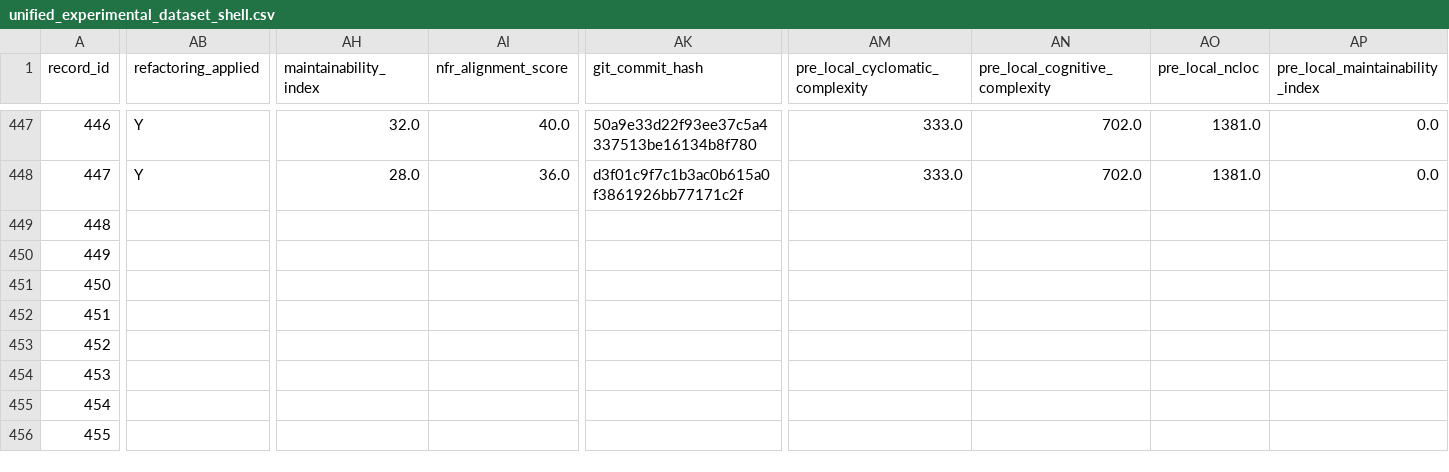
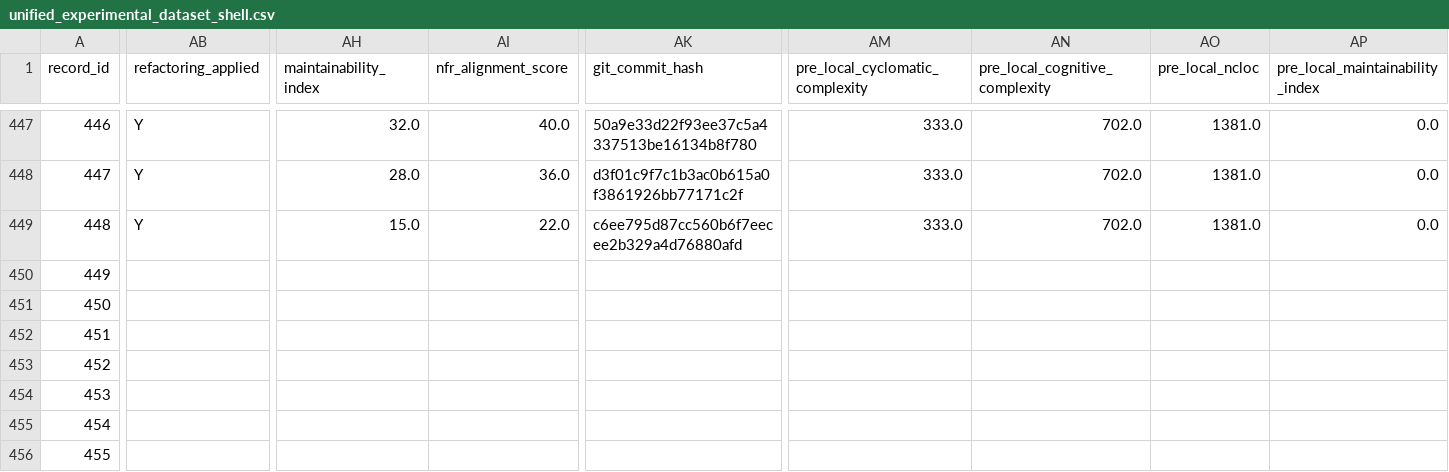
Before and after one commit to dhillii/reducing-technical-debt-praxis-experiment, a CSV file: data/unified_experimental_dataset_shell.csv, drawn as a sheet; only a part is shown, gaps mark what is left out; the diff covers the shown part only; the diff names each change by its address in the sheet, - before the commit and + after, or states it on an @@ line.

Commit message:
File 0045 | eslint | adaptive_nfr | Run 2
Commit metadata (YAML-style header):
---
record_id: 449
file_id: 45
project_name: eslint
file_name: rule-tester.js
condition: adaptive_nfr
run_number: 2
llm_model: claude-sonnet-4-6
llm_temperature: 0.0
prompt_tokens: 17993
completion_tokens: 19793
total_tokens: 37786
timestamp: 2026-03-25T23:55:14.809192Z
---

Refactored code for rule-tester.js addressing SonarCloud issues.
Pre-refactoring CC: 256

Code path: conditions/adaptive_nfr/file_0045/run_2.js

```diff
--- a/data/unified_experimental_dataset_shell.csv
+++ b/data/unified_experimental_dataset_shell.csv
-AB449 (refactoring_applied): (empty)
+AB449 (refactoring_applied): Y
-AH449 (maintainability_index): (empty)
+AH449 (maintainability_index): 15.0
-AI449 (nfr_alignment_score): (empty)
+AI449 (nfr_alignment_score): 22.0
-AK449 (git_commit_hash): (empty)
+AK449 (git_commit_hash): c6ee795d87cc560b6f7eecee2b329a4d76880afd
-AM449 (pre_local_cyclomatic_complexity): (empty)
+AM449 (pre_local_cyclomatic_complexity): 333.0
-AN449 (pre_local_cognitive_complexity): (empty)
+AN449 (pre_local_cognitive_complexity): 702.0
-AO449 (pre_local_ncloc): (empty)
+AO449 (pre_local_ncloc): 1381.0
-AP449 (pre_local_maintainability_index): (empty)
+AP449 (pre_local_maintainability_index): 0.0
```
Also changed, not shown: 8 edited cells elsewhere in this file, 1 other file.
